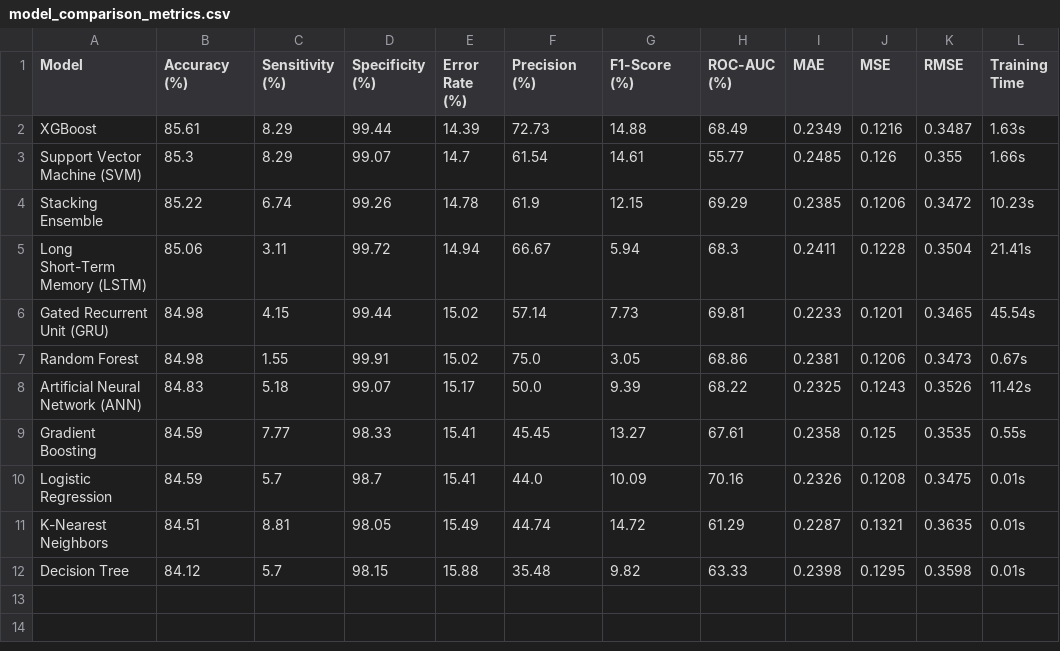
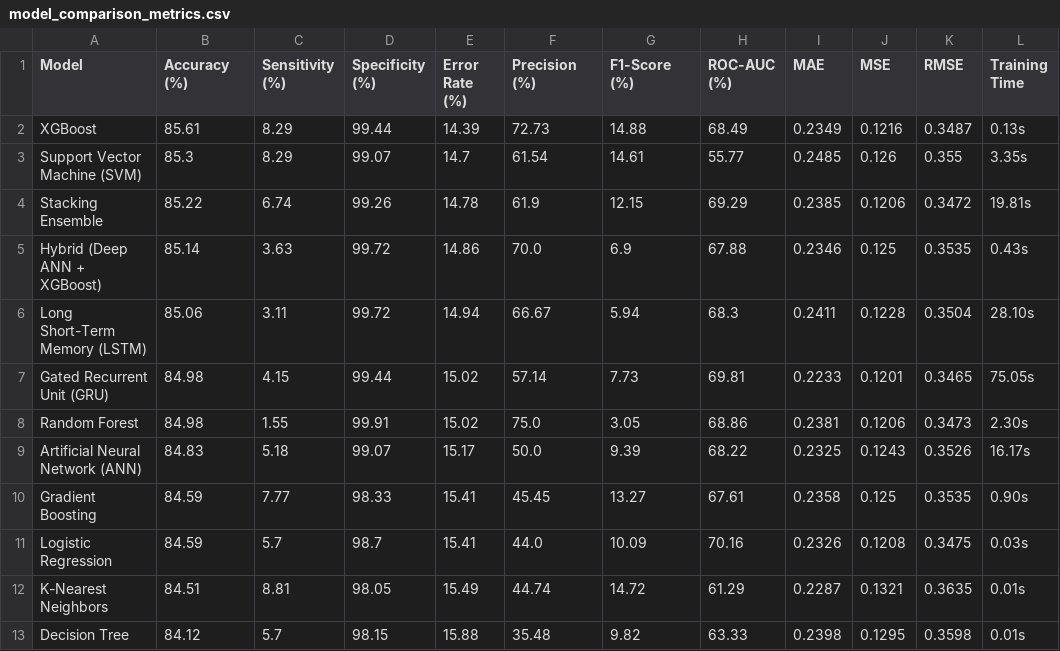
Before and after one commit to SoulReaperc/heart-failure-predictor, a CSV file: static/model_comparison_metrics.csv, drawn as a sheet.

Commit message:
accuracy improved and hybrid model added

```diff
--- a/static/model_comparison_metrics.csv
+++ b/static/model_comparison_metrics.csv
@@ -1,11 +1,12 @@
 Model,Accuracy (%),Sensitivity (%),Specificity (%),Error Rate (%),Precision (%),F1-Score (%),ROC-AUC (%),MAE,MSE,RMSE,Training Time
-XGBoost,85.61,8.29,99.44,14.39,72.73,14.88,68.49,0.2349,0.1216,0.3487,1.63s
-Support Vector Machine (SVM),85.3,8.29,99.07,14.7,61.54,14.61,55.77,0.2485,0.126,0.355,1.66s
-Stacking Ensemble,85.22,6.74,99.26,14.78,61.9,12.15,69.29,0.2385,0.1206,0.3472,10.23s
-Long Short-Term Memory (LSTM),85.06,3.11,99.72,14.94,66.67,5.94,68.3,0.2411,0.1228,0.3504,21.41s
-Gated Recurrent Unit (GRU),84.98,4.15,99.44,15.02,57.14,7.73,69.81,0.2233,0.1201,0.3465,45.54s
-Random Forest,84.98,1.55,99.91,15.02,75.0,3.05,68.86,0.2381,0.1206,0.3473,0.67s
-Artificial Neural Network (ANN),84.83,5.18,99.07,15.17,50.0,9.39,68.22,0.2325,0.1243,0.3526,11.42s
-Gradient Boosting,84.59,7.77,98.33,15.41,45.45,13.27,67.61,0.2358,0.125,0.3535,0.55s
-Logistic Regression,84.59,5.7,98.7,15.41,44.0,10.09,70.16,0.2326,0.1208,0.3475,0.01s
+XGBoost,85.61,8.29,99.44,14.39,72.73,14.88,68.49,0.2349,0.1216,0.3487,0.13s
+Support Vector Machine (SVM),85.3,8.29,99.07,14.7,61.54,14.61,55.77,0.2485,0.126,0.355,3.35s
+Stacking Ensemble,85.22,6.74,99.26,14.78,61.9,12.15,69.29,0.2385,0.1206,0.3472,19.81s
+Hybrid (Deep ANN + XGBoost),85.14,3.63,99.72,14.86,70.0,6.9,67.88,0.2346,0.125,0.3535,0.43s
+Long Short-Term Memory (LSTM),85.06,3.11,99.72,14.94,66.67,5.94,68.3,0.2411,0.1228,0.3504,28.10s
+Gated Recurrent Unit (GRU),84.98,4.15,99.44,15.02,57.14,7.73,69.81,0.2233,0.1201,0.3465,75.05s
+Random Forest,84.98,1.55,99.91,15.02,75.0,3.05,68.86,0.2381,0.1206,0.3473,2.30s
+Artificial Neural Network (ANN),84.83,5.18,99.07,15.17,50.0,9.39,68.22,0.2325,0.1243,0.3526,16.17s
+Gradient Boosting,84.59,7.77,98.33,15.41,45.45,13.27,67.61,0.2358,0.125,0.3535,0.90s
+Logistic Regression,84.59,5.7,98.7,15.41,44.0,10.09,70.16,0.2326,0.1208,0.3475,0.03s
 K-Nearest Neighbors,84.51,8.81,98.05,15.49,44.74,14.72,61.29,0.2287,0.1321,0.3635,0.01s
```
Also changed, not shown: 16 other files.
